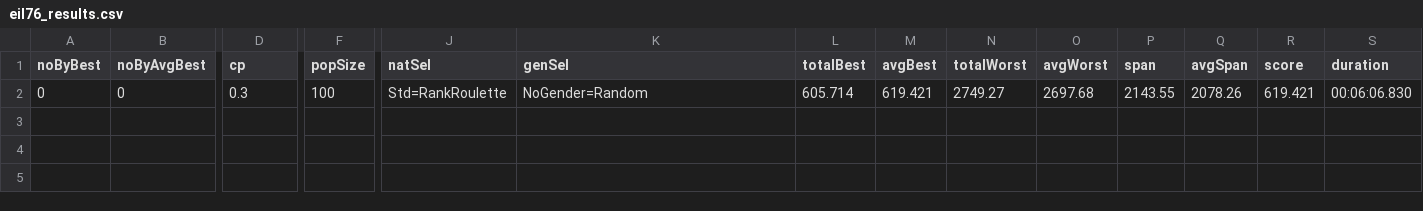
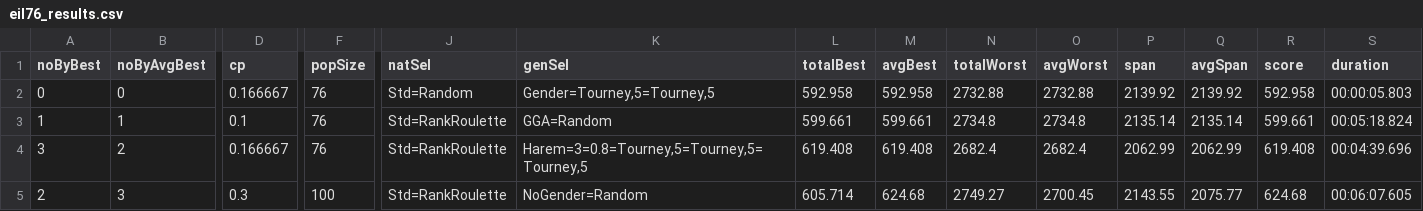
Before and after one commit to FilipMalczak/dsea, a CSV file: csv_results/eil76_results.csv, drawn as a sheet; only a part is shown, gaps mark what is left out; rows hold the shown columns only; the diff names each change by its address in the sheet, - before the commit and + after, or states it on an @@ line.

Commit message:
Added new modes to main (every experiment can be run separately)
Added 2 new datasets, fixed misnamed nrw1379 dataset (was nrw1739), extended prepare_resuts script with result count

```diff
--- a/csv_results/eil76_results.csv
+++ b/csv_results/eil76_results.csv
-D2 (cp): 0.3
+D2 (cp): 0.166667
-F2 (popSize): 100
+F2 (popSize): 76
-J2 (natSel): Std=RankRoulette
+J2 (natSel): Std=Random
-K2 (genSel): NoGender=Random
+K2 (genSel): Gender=Tourney,5=Tourney,5
-L2 (totalBest): 605.714
+L2 (totalBest): 592.958
-M2 (avgBest): 619.421
+M2 (avgBest): 592.958
-N2 (totalWorst): 2749.27
+N2 (totalWorst): 2732.88
-O2 (avgWorst): 2697.68
+O2 (avgWorst): 2732.88
-P2 (span): 2143.55
+P2 (span): 2139.92
-Q2 (avgSpan): 2078.26
+Q2 (avgSpan): 2139.92
-R2 (score): 619.421
+R2 (score): 592.958
-S2 (duration): 00:06:06.830
+S2 (duration): 00:00:05.803
+row 3: 1 | 1 | 0.1 | 76 | Std=RankRoulette | GGA=Random | 599.661 | 599.661 | 2734.8 | 2734.8 | 2135.14 | 2135.14 | 599.661 | 00:05:18.824
+row 4: 3 | 2 | 0.166667 | 76 | Std=RankRoulette | Harem=3=0.8=Tourney,5=Tourney,5=Tourney,5 | 619.408 | 619.408 | 2682.4 | 2682.4 | 2062.99 | 2062.99 | 619.408 | 00:04:39.696
+row 5: 2 | 3 | 0.3 | 100 | Std=RankRoulette | NoGender=Random | 605.714 | 624.68 | 2749.27 | 2700.45 | 2143.55 | 2075.77 | 624.68 | 00:06:07.605
```
Also changed, not shown: csv_results/a280_results.csv, csv_results/ali535_results.csv, 25 other files.
